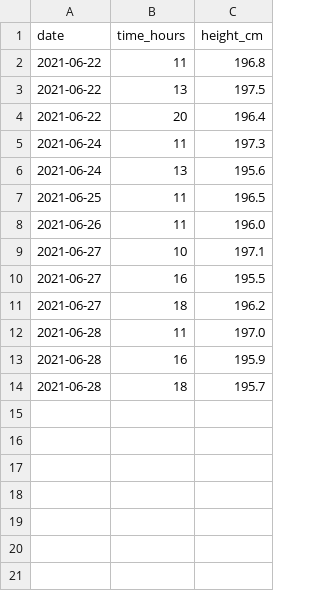
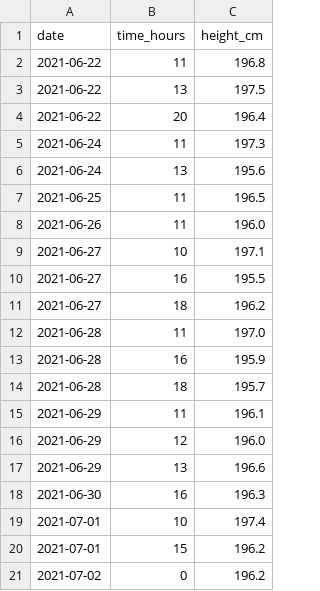
Before and after one commit to vdeni/how-tall, a CSV file: analyses/data/height_d.csv, drawn as a sheet.

Commit message:
update data; switch from HMC to NUTS; add Stan

```diff
--- a/analyses/data/height_d.csv
+++ b/analyses/data/height_d.csv
@@ -14 +14,8 @@ date,time_hours,height_cm
 2021-06-28,18,195.7
+2021-06-29,11,196.1
+2021-06-29,12,196.0
+2021-06-29,13,196.6
+2021-06-30,16,196.3
+2021-07-01,10,197.4
+2021-07-01,15,196.2
+2021-07-02,0,196.2
```
Also changed, not shown: 2 other files.
